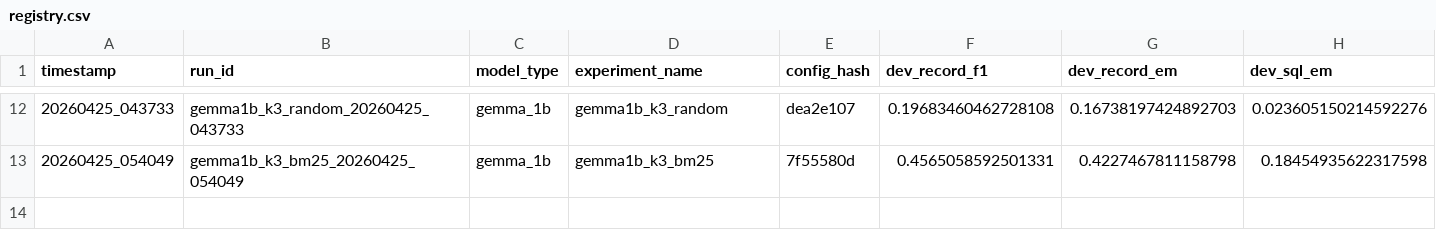
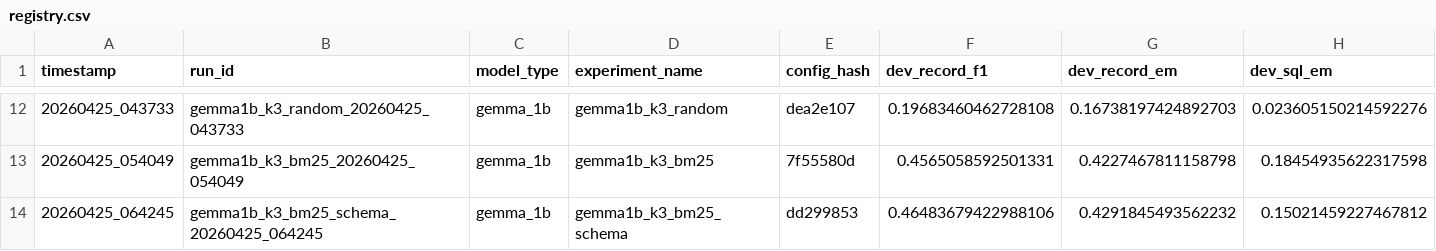
Before and after one commit to D-Tony2020/LM-A3, a CSV file: experiments/registry.csv, drawn as a sheet; only a part is shown, gaps mark what is left out; rows hold the shown columns only; the diff names each change by its address in the sheet, - before the commit and + after, or states it on an @@ line.

Commit message:
Colab auto-submit: prompting:gemma1b_k3_bm25_schema

```diff
--- a/experiments/registry.csv
+++ b/experiments/registry.csv
+row 14: 20260425_064245 | gemma1b_k3_bm25_schema_20260425_064245 | gemma_1b | gemma1b_k3_bm25_schema | dd299853 | 0.46483679422988106 | 0.4291845493562232 | 0.15021459227467812
```
Also changed, not shown: 5 other files.
